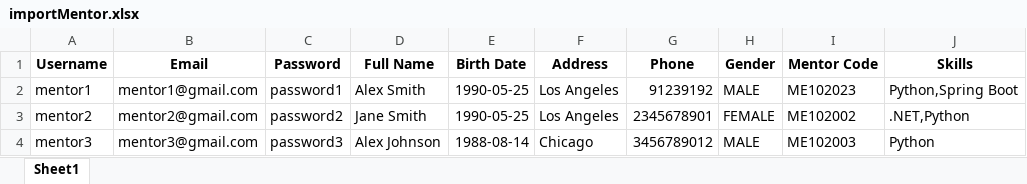
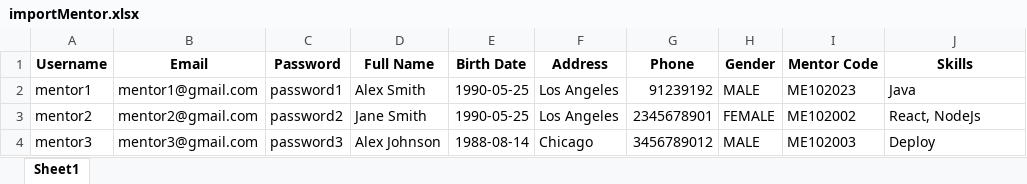
Before and after one commit to Nine-Plus-Plus/SWP-Mentor-Booking-System-FE, an Excel workbook: importMentor.xlsx, sheet Sheet1, drawn as a sheet; values as stored, in another font and other column widths than the file's, no borders; charts and pictures not drawn; the diff names each change by its address in the sheet, - before the commit and + after, or states it on an @@ line.

```diff
--- a/importMentor.xlsx (sheet Sheet1)
+++ b/importMentor.xlsx (sheet Sheet1)
-J2 (Skills): Python,Spring Boot
+J2 (Skills): Java
-J3 (Skills): .NET,Python
+J3 (Skills): React, NodeJs
-J4 (Skills): Python
+J4 (Skills): Deploy
```
Also changed, not shown: charts or pictures, importStudent.xlsx, 8 other files.
